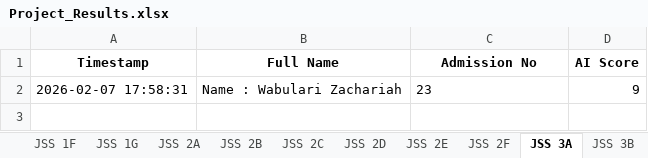
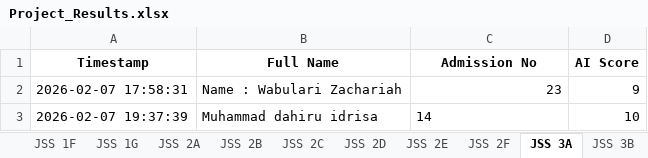
Before and after one commit to kobicdroid/ProjectSubmit, an Excel workbook: Project_Results.xlsx, sheet JSS 3A, drawn as a sheet; values as stored, in another font and other column widths than the file's, no borders; the diff names each change by its address in the sheet, - before the commit and + after, or states it on an @@ line.

```diff
--- a/Project_Results.xlsx (sheet JSS 3A)
+++ b/Project_Results.xlsx (sheet JSS 3A)
-C2 alignment: left
+C2 alignment: right
+row 3: 2026-02-07 19:37:39 | Muhammad dahiru idrisa | 14 | 10
```
Also changed, not shown: 2 other files.
